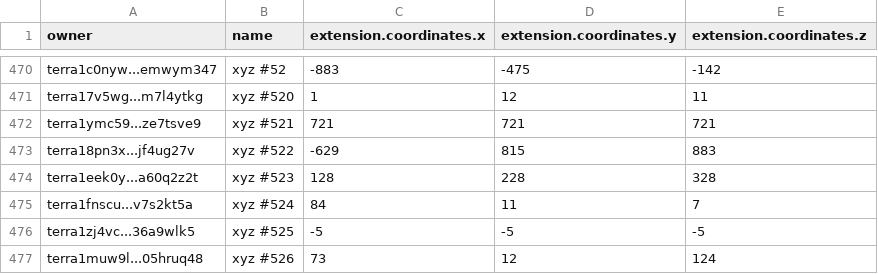
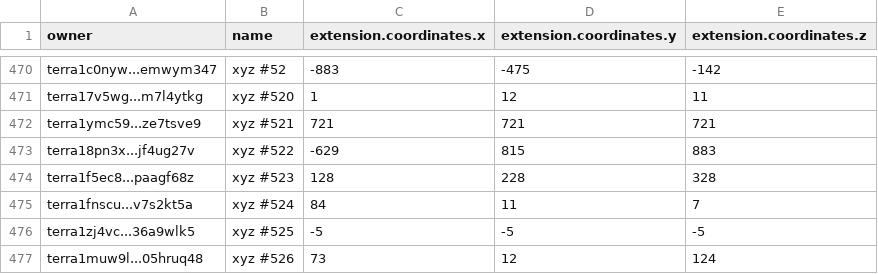
Before and after one commit to cryptoYJ/xyz-tools, a CSV file: xyz-all-tokens.csv, drawn as a sheet; only a part is shown, gaps mark what is left out.

Commit message:
update data

```diff
--- a/xyz-all-tokens.csv
+++ b/xyz-all-tokens.csv
@@ -473,3 +473,3 @@
 "terra18pn3x...jf4ug27v","xyz #522",-629,815,883
-"terra1eek0y...a60q2z2t","xyz #523",128,228,328
+"terra1f5ec8...paagf68z","xyz #523",128,228,328
 "terra1fnscu...v7s2kt5a","xyz #524",84,11,7
```
Also changed, not shown: 1 other file.
